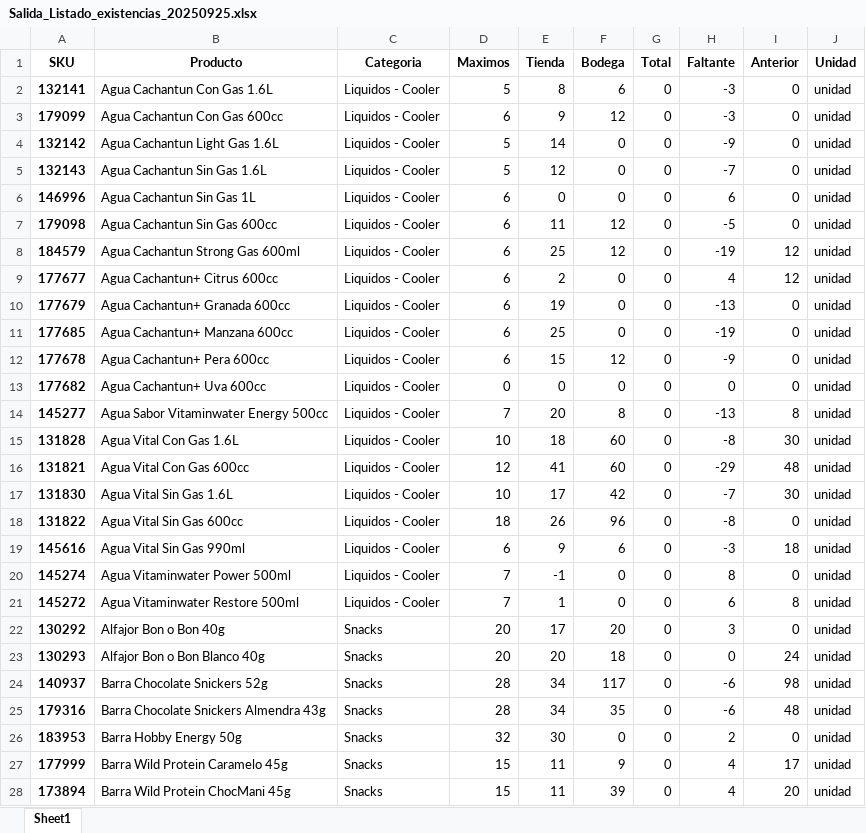
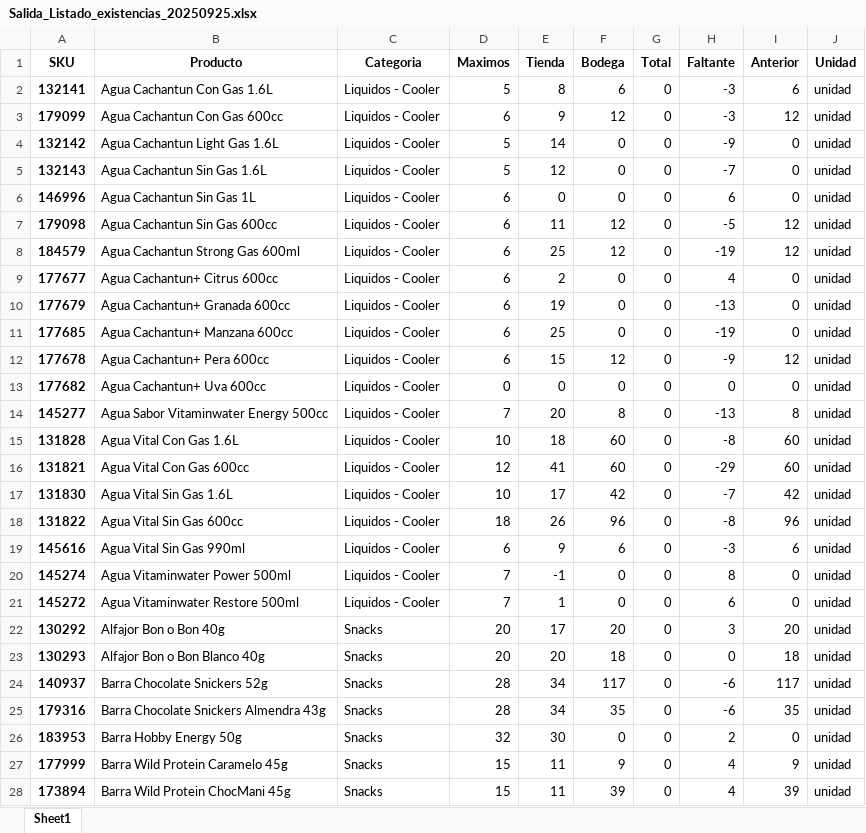
Before and after one commit to pcaliman2/Excel_w_Python_Project_Existencias, an Excel workbook: output/Salida_Listado_existencias_20250925.xlsx, sheet Sheet1, drawn as a sheet; only a part is shown; values as stored, in another font and other column widths than the file's, no borders; the diff covers the shown part only; the diff names each change by its address in the sheet, - before the commit and + after, or states it on an @@ line.

```diff
--- a/output/Salida_Listado_existencias_20250925.xlsx (sheet Sheet1)
+++ b/output/Salida_Listado_existencias_20250925.xlsx (sheet Sheet1)
-I2 (Anterior): 0
+I2 (Anterior): 6
-I3 (Anterior): 0
+I3 (Anterior): 12
-I7 (Anterior): 0
+I7 (Anterior): 12
-I9 (Anterior): 12
+I9 (Anterior): 0
-I12 (Anterior): 0
+I12 (Anterior): 12
-I15 (Anterior): 30
+I15 (Anterior): 60
-I16 (Anterior): 48
+I16 (Anterior): 60
-I17 (Anterior): 30
+I17 (Anterior): 42
-I18 (Anterior): 0
+I18 (Anterior): 96
-I19 (Anterior): 18
+I19 (Anterior): 6
-I21 (Anterior): 8
+I21 (Anterior): 0
-I22 (Anterior): 0
+I22 (Anterior): 20
-I23 (Anterior): 24
+I23 (Anterior): 18
-I24 (Anterior): 98
+I24 (Anterior): 117
-I25 (Anterior): 48
+I25 (Anterior): 35
-I27 (Anterior): 17
+I27 (Anterior): 9
-I28 (Anterior): 20
+I28 (Anterior): 39
```
Also changed, not shown: 227 edited cells elsewhere in this sheet, 5 other files.
